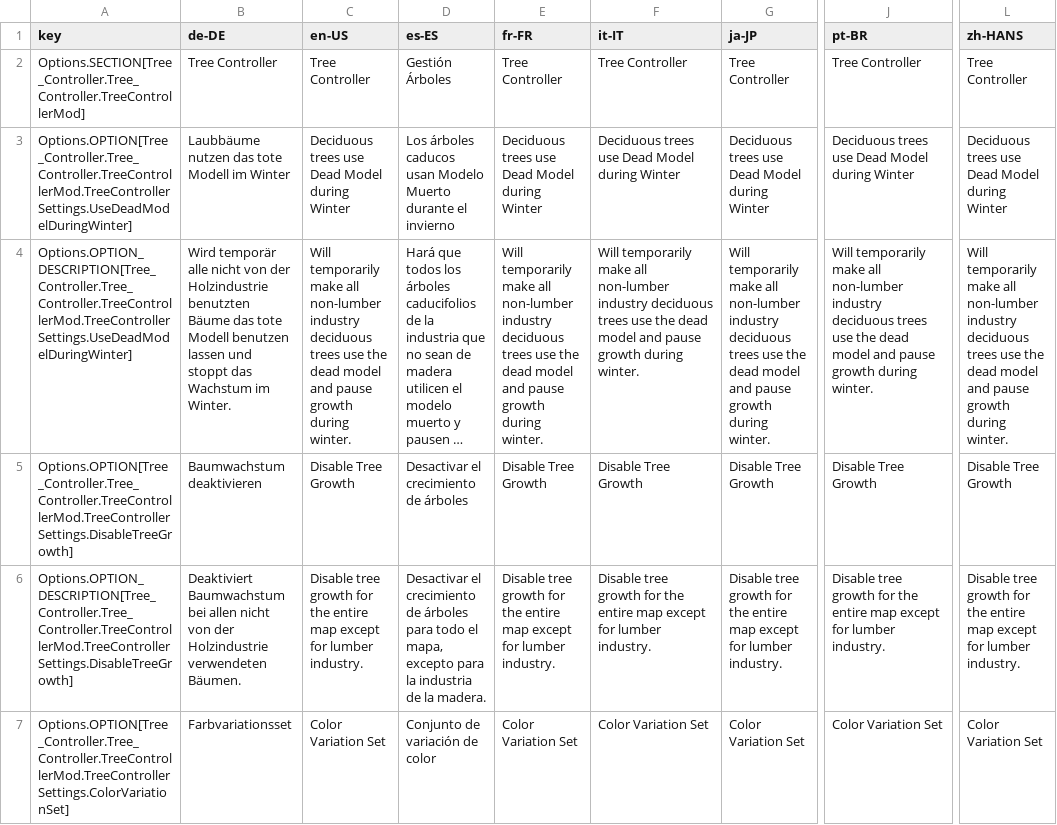
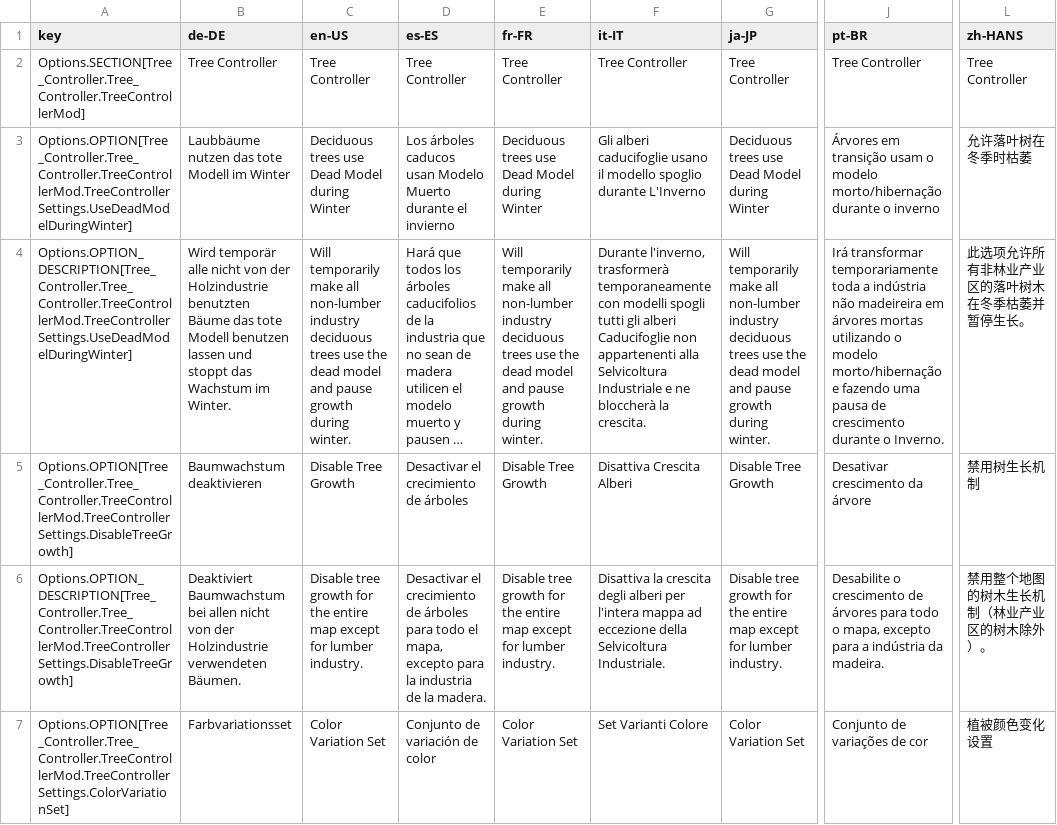
Before and after one commit to yenyang/Tree_Controller_BepInEx, a CSV file: Tree_Controller_BepInEx/l10n/l10n.csv, drawn as a sheet; only a part is shown, gaps mark what is left out; long unchanged cells end in …; the diff covers the shown part only; the diff names each change by its address in the sheet, - before the commit and + after, or states it on an @@ line.

```diff
--- a/Tree_Controller_BepInEx/l10n/l10n.csv
+++ b/Tree_Controller_BepInEx/l10n/l10n.csv
-D2 (es-ES): Gestión Árboles
+D2 (es-ES): Tree Controller
-F3 (it-IT): Deciduous trees use Dead Model during Winter
+F3 (it-IT): Gli alberi caducifoglie usano il modello spoglio durante L'Inverno
-J3 (pt-BR): Deciduous trees use Dead Model during Winter
+J3 (pt-BR): Árvores em transição usam o modelo morto/hibernação durante o inverno
-L3 (zh-HANS): Deciduous trees use Dead Model during Winter
+L3 (zh-HANS): 允许落叶树在冬季时枯萎
-F4 (it-IT): Will temporarily make all non-lumber industry deciduous trees use the dead model and pause growth during winter.
+F4 (it-IT): Durante l'inverno, trasformerà temporaneamente con modelli spogli tutti gli alberi Caducifoglie non appartenenti alla Selvicoltura Industriale e ne bloccherà la crescita.
-J4 (pt-BR): Will temporarily make all non-lumber industry deciduous trees use the dead model and pause growth during winter.
+J4 (pt-BR): Irá transformar temporariamente toda a indústria não madeireira em árvores mortas utilizando o modelo morto/hibernação e fazendo uma pausa de crescimento durante o Inverno.
-L4 (zh-HANS): Will temporarily make all non-lumber industry deciduous trees use the dead model and pause growth during winter.
+L4 (zh-HANS): 此选项允许所有非林业产业区的落叶树木在冬季枯萎并暂停生长。
-F5 (it-IT): Disable Tree Growth
+F5 (it-IT): Disattiva Crescita Alberi
-J5 (pt-BR): Disable Tree Growth
+J5 (pt-BR): Desativar crescimento da árvore
-L5 (zh-HANS): Disable Tree Growth
+L5 (zh-HANS): 禁用树生长机制
-F6 (it-IT): Disable tree growth for the entire map except for lumber industry.
+F6 (it-IT): Disattiva la crescita degli alberi per l'intera mappa ad eccezione della Selvicoltura Industriale.
-J6 (pt-BR): Disable tree growth for the entire map except for lumber industry.
+J6 (pt-BR): Desabilite o crescimento de árvores para todo o mapa, excepto para a indústria da madeira.
-L6 (zh-HANS): Disable tree growth for the entire map except for lumber industry.
+L6 (zh-HANS): 禁用整个地图的树木生长机制（林业产业区的树木除外）。
-F7 (it-IT): Color Variation Set
+F7 (it-IT): Set Varianti Colore
-J7 (pt-BR): Color Variation Set
+J7 (pt-BR): Conjunto de variações de cor
-L7 (zh-HANS): Color Variation Set
+L7 (zh-HANS): 植被颜色变化设置
```
Also changed, not shown: 172 edited cells elsewhere in this file, 7 other files.
